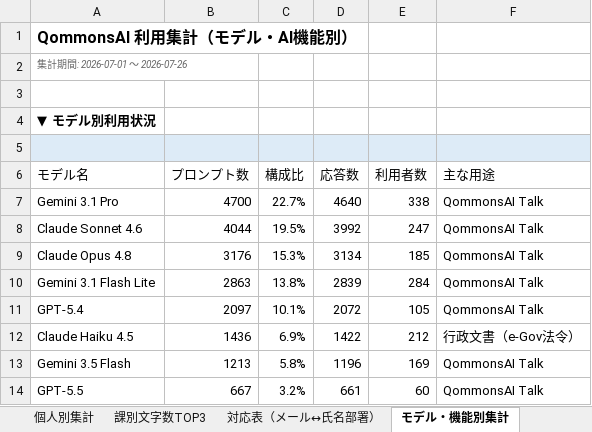
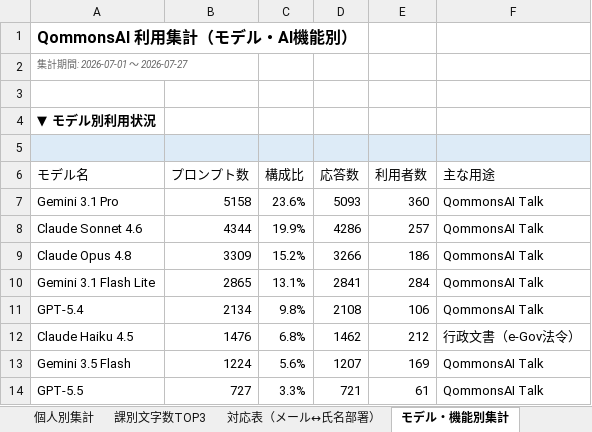
Before and after one commit to pikaring/claude-code, an Excel workbook: QommonsAI利用集計.xlsx, sheet モデル・機能別集計, drawn as a sheet; only a part is shown; values as stored, in another font and other column widths than the file's, no borders; the diff covers the shown part only; the diff names each change by its address in the sheet, - before the commit and + after, or states it on an @@ line.

```diff
--- a/QommonsAI利用集計.xlsx (sheet モデル・機能別集計)
+++ b/QommonsAI利用集計.xlsx (sheet モデル・機能別集計)
-A2 (モデル名): 集計期間: 2026-07-01 〜 2026-07-26
+A2 (モデル名): 集計期間: 2026-07-01 〜 2026-07-27
-B7 (プロンプト数): 4700
+B7 (プロンプト数): 5158
-C7 (構成比): 22.7%
+C7 (構成比): 23.6%
-D7 (応答数): 4640
+D7 (応答数): 5093
-E7 (利用者数): 338
+E7 (利用者数): 360
-B8 (プロンプト数): 4044
+B8 (プロンプト数): 4344
-C8 (構成比): 19.5%
+C8 (構成比): 19.9%
-D8 (応答数): 3992
+D8 (応答数): 4286
-E8 (利用者数): 247
+E8 (利用者数): 257
-B9 (プロンプト数): 3176
+B9 (プロンプト数): 3309
-C9 (構成比): 15.3%
+C9 (構成比): 15.2%
-D9 (応答数): 3134
+D9 (応答数): 3266
-E9 (利用者数): 185
+E9 (利用者数): 186
-B10 (プロンプト数): 2863
+B10 (プロンプト数): 2865
-C10 (構成比): 13.8%
+C10 (構成比): 13.1%
-D10 (応答数): 2839
+D10 (応答数): 2841
-B11 (プロンプト数): 2097
+B11 (プロンプト数): 2134
-C11 (構成比): 10.1%
+C11 (構成比): 9.8%
-D11 (応答数): 2072
+D11 (応答数): 2108
-E11 (利用者数): 105
+E11 (利用者数): 106
-B12 (プロンプト数): 1436
+B12 (プロンプト数): 1476
-C12 (構成比): 6.9%
+C12 (構成比): 6.8%
-D12 (応答数): 1422
+D12 (応答数): 1462
-B13 (プロンプト数): 1213
+B13 (プロンプト数): 1224
-C13 (構成比): 5.8%
+C13 (構成比): 5.6%
-D13 (応答数): 1196
+D13 (応答数): 1207
-B14 (プロンプト数): 667
+B14 (プロンプト数): 727
-C14 (構成比): 3.2%
+C14 (構成比): 3.3%
-D14 (応答数): 661
+D14 (応答数): 721
-E14 (利用者数): 60
+E14 (利用者数): 61
```
Also changed, not shown: 27 edited cells elsewhere in this sheet, sheet 個人別集計, sheet 部署別集計, sheet 課別文字数TOP3, sheet 入出力傾向分析, sheet 主な話題・テーマ, sheet 時間帯・曜日別集計, 2 more sheets, reports/QommonsAI利用集計_2026-07.xlsx, 1 other file.
